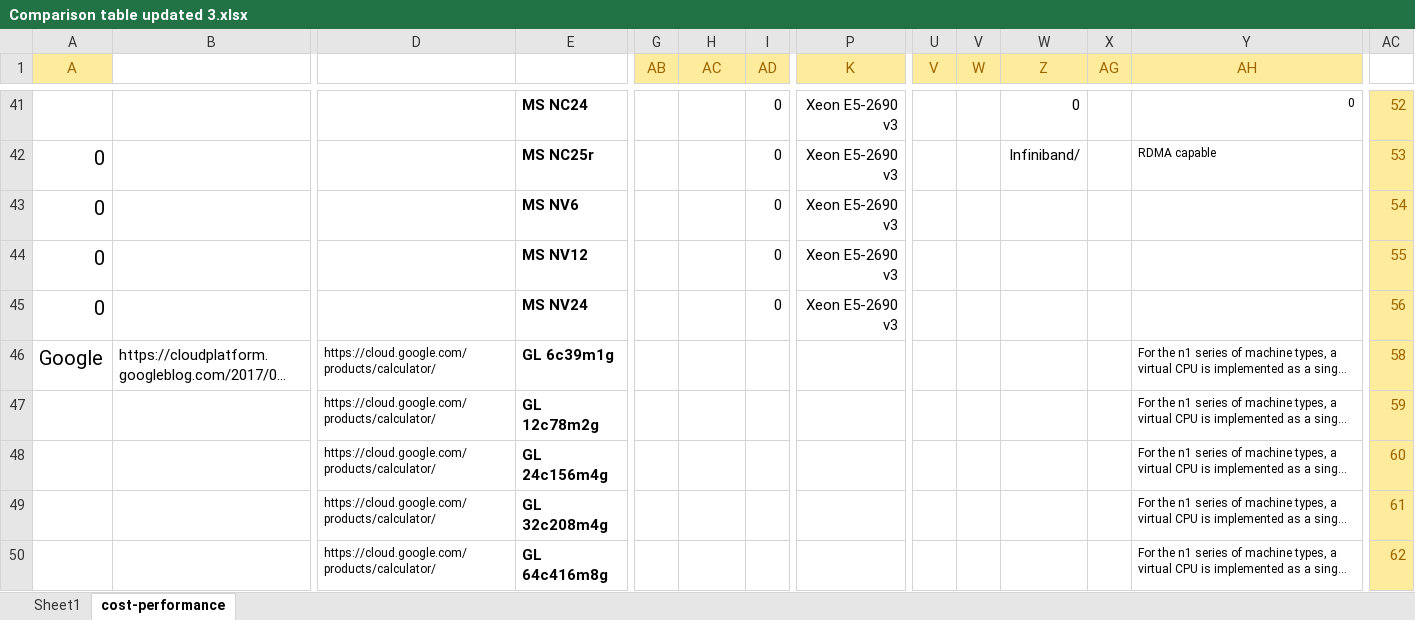
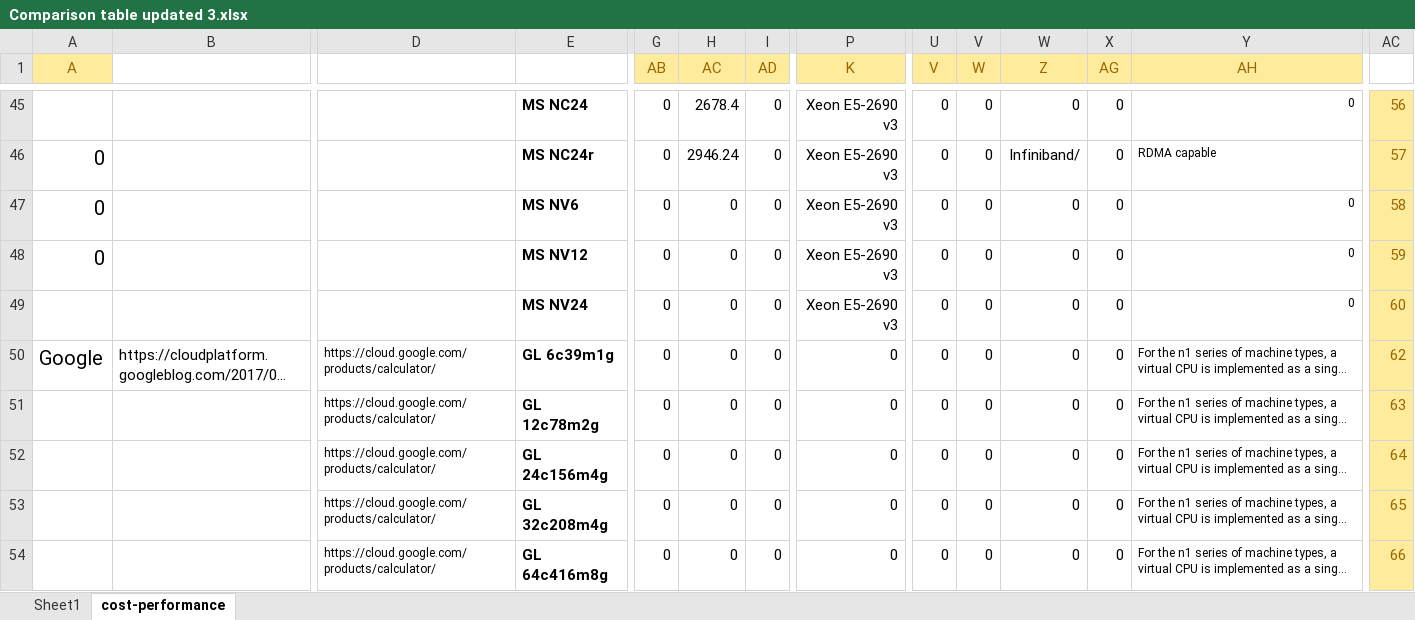
Before and after one commit to pyotr777/cloud_providers, an Excel workbook: Comparison table updated 3.xlsx, sheet cost-performance, drawn as a sheet; only a part is shown, gaps mark what is left out; long unchanged cells end in …; values as stored, in another font and other column widths than the file's, no borders; conditional formats not drawn; addresses are those after the commit; the diff covers the shown part only; the diff names each change by its address in the sheet, - before the commit and + after, or states it on an @@ line.

```diff
--- a/Comparison table updated 3.xlsx (sheet cost-performance)
+++ b/Comparison table updated 3.xlsx (sheet cost-performance)
-G45:G54 (AB): (empty)
+G45:G54 (AB): 0
-H45 (AC): (empty)
+H45 (AC): 2678.4
-U45:U54 (V): (empty)
+U45:U54 (V): 0
-V45:V54 (W): (empty)
+V45:V54 (W): 0
-X45:X54 (AG): (empty)
+X45:X54 (AG): 0
-AC45: 52
+AC45: 56
-E46: MS NC25r
+E46: MS NC24r
-H46 (AC): (empty)
+H46 (AC): 2946.24
-AC46: 53
+AC46: 57
-H47:H54 (AC): (empty)
+H47:H54 (AC): 0
-W47:W54 (Z): (empty)
+W47:W54 (Z): 0
-Y47:Y49 (AH): (empty)
+Y47:Y49 (AH): 0
-AC47: 54
+AC47: 58
-AC48: 55
+AC48: 59
-A49 (A): 0
+A49 (A): (empty)
-AC49: 56
+AC49: 60
-I50:I54 (AD): (empty)
+I50:I54 (AD): 0
-P50:P54 (K): (empty)
+P50:P54 (K): 0
-AC50: 58
+AC50: 62
-AC51: 59
+AC51: 63
-AC52: 60
+AC52: 64
-AC53: 61
+AC53: 65
-AC54: 62
+AC54: 66
```
Also changed, not shown: 4 added rows, 105 edited cells and cell formats elsewhere in this sheet, sheet Sheet1, formulas that keep their value, 2 other files.
